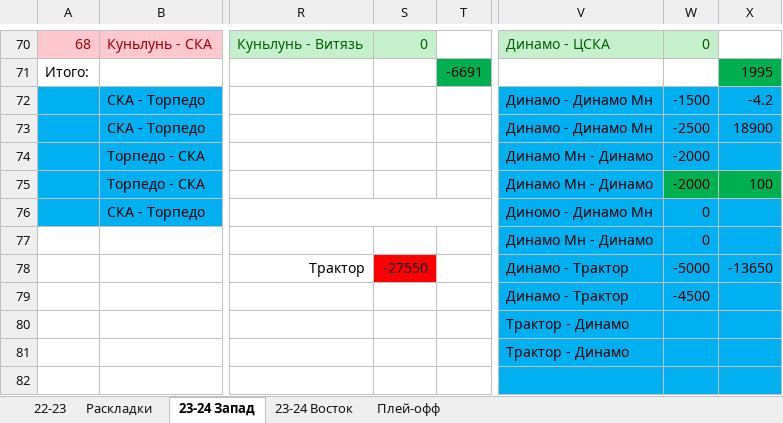
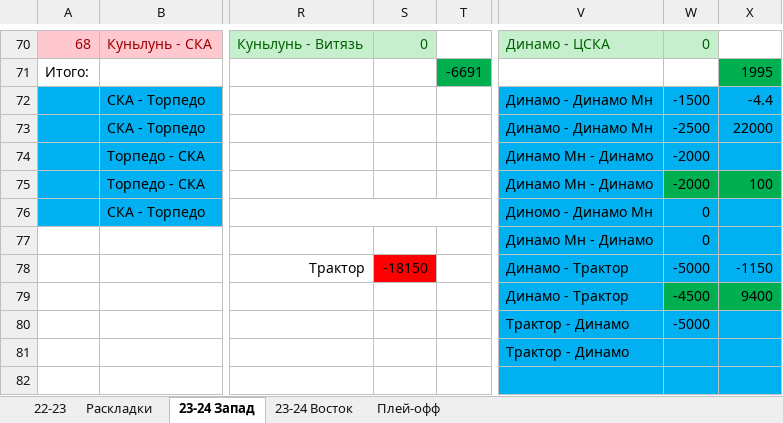
Before and after one commit to EugenySobyanin/Repository_1, an Excel workbook: Ставки/КХЛ 23-24 (2).xlsx, sheet 23-24 Запад, drawn as a sheet; only a part is shown, gaps mark what is left out; values as stored, in another font and other column widths than the file's, no borders; the diff names each change by its address in the sheet, - before the commit and + after, or states it on an @@ line.

Commit message:
Ставки и морской бой

```diff
--- a/Ставки/КХЛ 23-24 (2).xlsx (sheet 23-24 Запад)
+++ b/Ставки/КХЛ 23-24 (2).xlsx (sheet 23-24 Запад)
-X72: -4.2
+X72: -4.4
-X73: 18900
+X73: 22000
-S78: -27550
+S78: -18150
-X78: -13650
+X78: -1150
-W79:X79 fill: #00B0F0
+W79:X79 fill: #00B050
-X79: (empty)
+X79: 9400
-W80: (empty)
+W80: -5000
```
Also changed, not shown: 3 other files.
